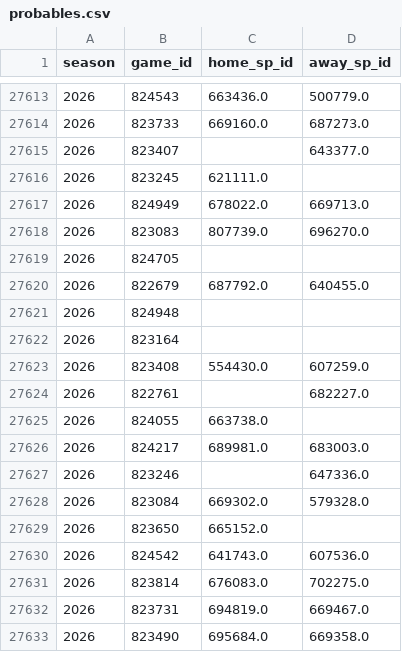
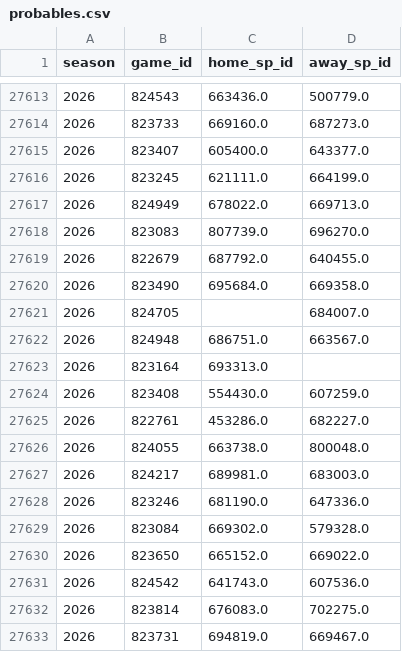
Before and after one commit to JarvisLee511/mlb-playoff-predictor-2026, a CSV file: data/probables.csv, drawn as a sheet; only a part is shown, gaps mark what is left out.

```diff
--- a/data/probables.csv
+++ b/data/probables.csv
@@ -27614,17 +27614,18 @@ season,game_id,home_sp_id,away_sp_id
 2026,823733,669160.0,687273.0
-2026,823407,,643377.0
-2026,823245,621111.0,
+2026,823407,605400.0,643377.0
+2026,823245,621111.0,664199.0
 2026,824949,678022.0,669713.0
 2026,823083,807739.0,696270.0
-2026,824705,,
 2026,822679,687792.0,640455.0
-2026,824948,,
-2026,823164,,
+2026,823490,695684.0,669358.0
+2026,824705,,684007.0
+2026,824948,686751.0,663567.0
+2026,823164,693313.0,
 2026,823408,554430.0,607259.0
-2026,822761,,682227.0
-2026,824055,663738.0,
+2026,822761,453286.0,682227.0
+2026,824055,663738.0,800048.0
 2026,824217,689981.0,683003.0
-2026,823246,,647336.0
+2026,823246,681190.0,647336.0
 2026,823084,669302.0,579328.0
-2026,823650,665152.0,
+2026,823650,665152.0,669022.0
 2026,824542,641743.0,607536.0
@@ -27632,2 +27633 @@ season,game_id,home_sp_id,away_sp_id
 2026,823731,694819.0,669467.0
-2026,823490,695684.0,669358.0
```
Also changed, not shown: data/predictions_log.csv, outputs/calibration.csv, 11 other files.
